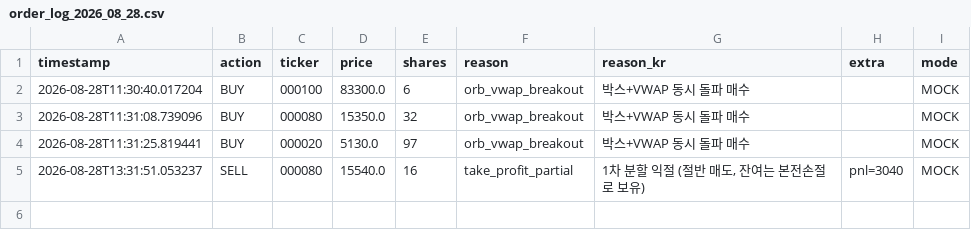
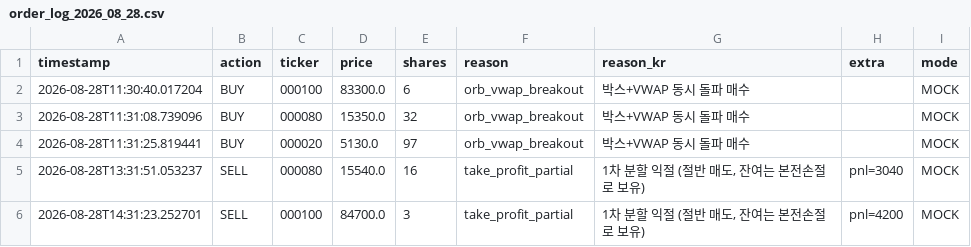
Before and after one commit to mypride5315/stocktraining, a CSV file: Order/order_log_2026_08_28.csv, drawn as a sheet.

```diff
--- a/Order/order_log_2026_08_28.csv
+++ b/Order/order_log_2026_08_28.csv
@@ -5 +5,2 @@
 2026-08-28T13:31:51.053237,SELL,000080,15540.0,16,take_profit_partial,"1차 분할 익절 (절반 매도, 잔여는 본전손절로 보유)",pnl=3040,MOCK
+2026-08-28T14:31:23.252701,SELL,000100,84700.0,3,take_profit_partial,"1차 분할 익절 (절반 매도, 잔여는 본전손절로 보유)",pnl=4200,MOCK
```
Also changed, not shown: 2 other files.
